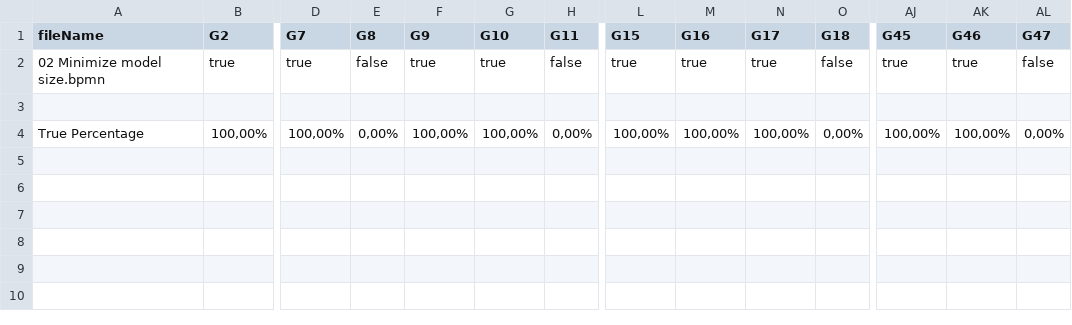
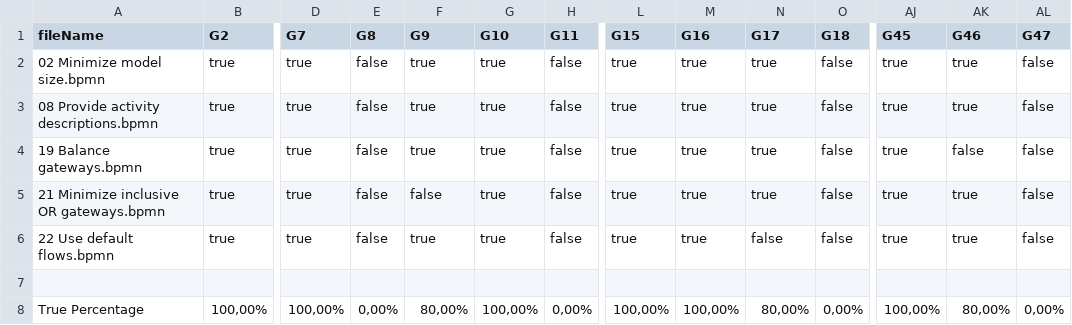
Before and after one commit to manuolivercam/bpmn-inspector, a CSV file: src/main/resources/bpmnGuidelinesOutput/bpmn_guidelines.csv, drawn as a sheet; only a part is shown, gaps mark what is left out; addresses are those after the commit; rows hold the shown columns only; the diff names each change by its address in the sheet, - before the commit and + after, or states it on an @@ line.

```diff
--- a/src/main/resources/bpmnGuidelinesOutput/bpmn_guidelines.csv
+++ b/src/main/resources/bpmnGuidelinesOutput/bpmn_guidelines.csv
+row 3: 08 Provide activity descriptions.bpmn | true | true | false | true | true | false | true | true | true | false | true | true | false
+row 4: 19 Balance gateways.bpmn | true | true | false | true | true | false | true | true | true | false | true | false | false
+row 5: 21 Minimize inclusive OR gateways.bpmn | true | true | false | false | true | false | true | true | true | false | true | true | false
+row 6: 22 Use default flows.bpmn | true | true | false | true | true | false | true | true | false | false | true | true | false
-F8 (G9): 100,00%
+F8 (G9): 80,00%
-N8 (G17): 100,00%
+N8 (G17): 80,00%
-AK8 (G46): 100,00%
+AK8 (G46): 80,00%
```
Also changed, not shown: src/main/resources/bpmnCounterOutput/bpmn_combinedSets.csv, 9 other files.
